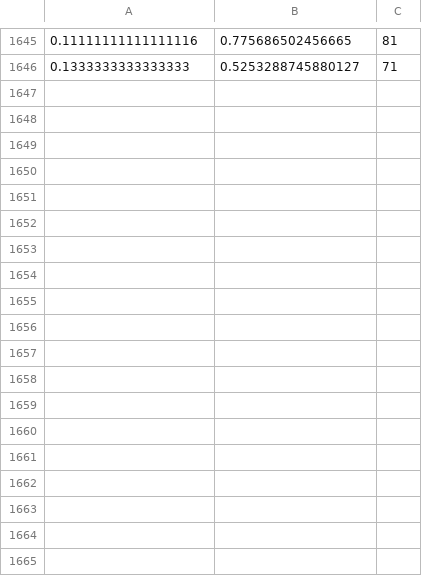
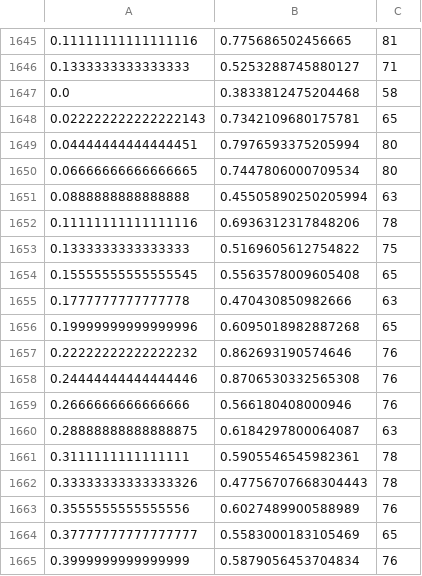
Before and after one commit to hgrov52/2D-Image-Orientation-Estimation, a CSV file: work/densenet.turtles.classification/train.csv, drawn as a sheet; only a part is shown, gaps mark what is left out.

Commit message:
train log

```diff
--- a/work/densenet.turtles.classification/train.csv
+++ b/work/densenet.turtles.classification/train.csv
@@ -1646 +1646,20 @@
 0.1333333333333333,0.5253288745880127,71
+0.0,0.3833812475204468,58
+0.022222222222222143,0.7342109680175781,65
+0.04444444444444451,0.7976593375205994,80
+0.06666666666666665,0.7447806000709534,80
+0.0888888888888888,0.45505890250205994,63
+0.11111111111111116,0.6936312317848206,78
+0.1333333333333333,0.5169605612754822,75
+0.15555555555555545,0.5563578009605408,65
+0.1777777777777778,0.470430850982666,63
+0.19999999999999996,0.6095018982887268,65
+0.22222222222222232,0.862693190574646,76
+0.24444444444444446,0.8706530332565308,76
+0.2666666666666666,0.566180408000946,76
+0.28888888888888875,0.6184297800064087,63
+0.3111111111111111,0.5905546545982361,78
+0.33333333333333326,0.47756707668304443,78
+0.3555555555555556,0.6027489900588989,76
+0.37777777777777777,0.5583000183105469,65
+0.3999999999999999,0.5879056453704834,76
```
